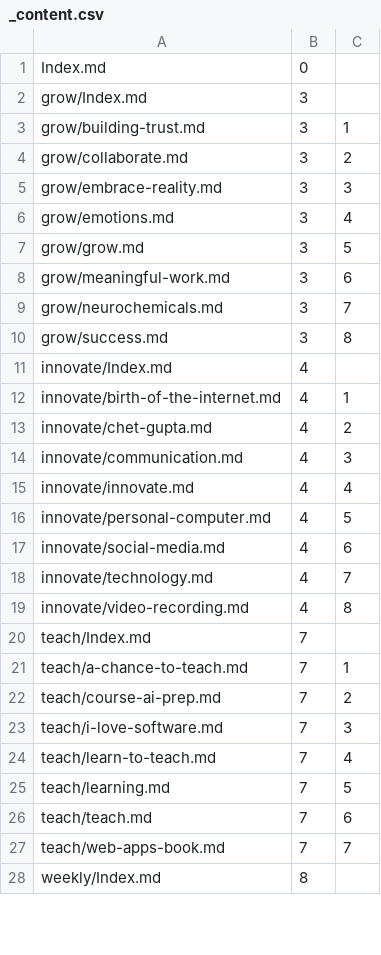
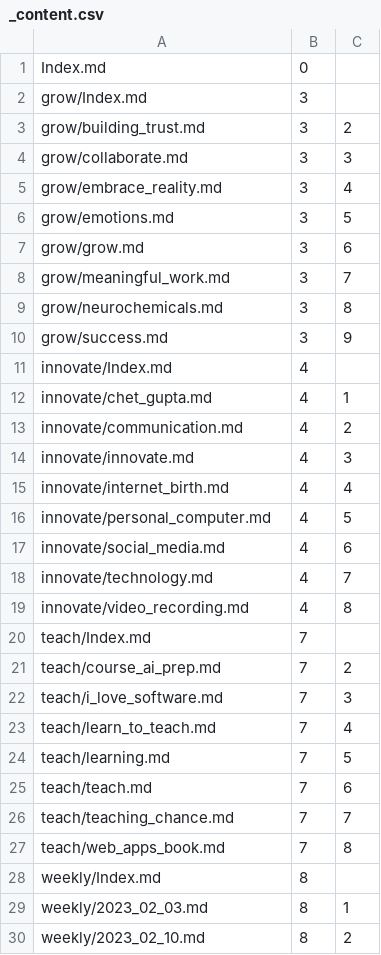
Before and after one commit to Mark-Seaman/DigitalOcean-2023, a CSV file: Documents/shrinking-world.io/_content.csv, drawn as a sheet; only a part is shown; the diff covers the shown part only.

```diff
--- a/Documents/shrinking-world.io/_content.csv
+++ b/Documents/shrinking-world.io/_content.csv
@@ -2,27 +2,29 @@ Index.md,0
 grow/Index.md,3
-grow/building-trust.md,3,1
-grow/collaborate.md,3,2
-grow/embrace-reality.md,3,3
-grow/emotions.md,3,4
-grow/grow.md,3,5
-grow/meaningful-work.md,3,6
-grow/neurochemicals.md,3,7
-grow/success.md,3,8
+grow/building_trust.md,3,2
+grow/collaborate.md,3,3
+grow/embrace_reality.md,3,4
+grow/emotions.md,3,5
+grow/grow.md,3,6
+grow/meaningful_work.md,3,7
+grow/neurochemicals.md,3,8
+grow/success.md,3,9
 innovate/Index.md,4
-innovate/birth-of-the-internet.md,4,1
-innovate/chet-gupta.md,4,2
-innovate/communication.md,4,3
-innovate/innovate.md,4,4
-innovate/personal-computer.md,4,5
-innovate/social-media.md,4,6
+innovate/chet_gupta.md,4,1
+innovate/communication.md,4,2
+innovate/innovate.md,4,3
+innovate/internet_birth.md,4,4
+innovate/personal_computer.md,4,5
+innovate/social_media.md,4,6
 innovate/technology.md,4,7
-innovate/video-recording.md,4,8
+innovate/video_recording.md,4,8
 teach/Index.md,7
-teach/a-chance-to-teach.md,7,1
-teach/course-ai-prep.md,7,2
-teach/i-love-software.md,7,3
-teach/learn-to-teach.md,7,4
+teach/course_ai_prep.md,7,2
+teach/i_love_software.md,7,3
+teach/learn_to_teach.md,7,4
 teach/learning.md,7,5
 teach/teach.md,7,6
-teach/web-apps-book.md,7,7
+teach/teaching_chance.md,7,7
+teach/web_apps_book.md,7,8
 weekly/Index.md,8
+weekly/2023_02_03.md,8,1
+weekly/2023_02_10.md,8,2
```
Also changed, not shown: 5 added rows, 1 removed row and 9 edited cells elsewhere in this file, Documents/shrinking-world.com/ai/_content.csv, 46 other files.
